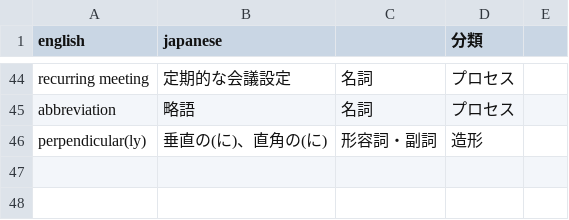
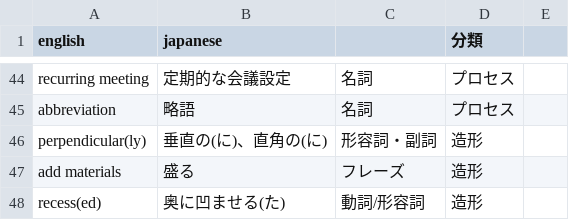
Before and after one commit to tatzhk/flashCardTestHosting202603, a CSV file: defaultWordList.csv, drawn as a sheet; only a part is shown, gaps mark what is left out; the diff names each change by its address in the sheet, - before the commit and + after, or states it on an @@ line.

Commit message:
Update defaultWordList.csv

```diff
--- a/defaultWordList.csv
+++ b/defaultWordList.csv
+row 47: add materials | 盛る | フレーズ | 造形
+row 48: recess(ed) | 奥に凹ませる(た) | 動詞/形容詞 | 造形
```
